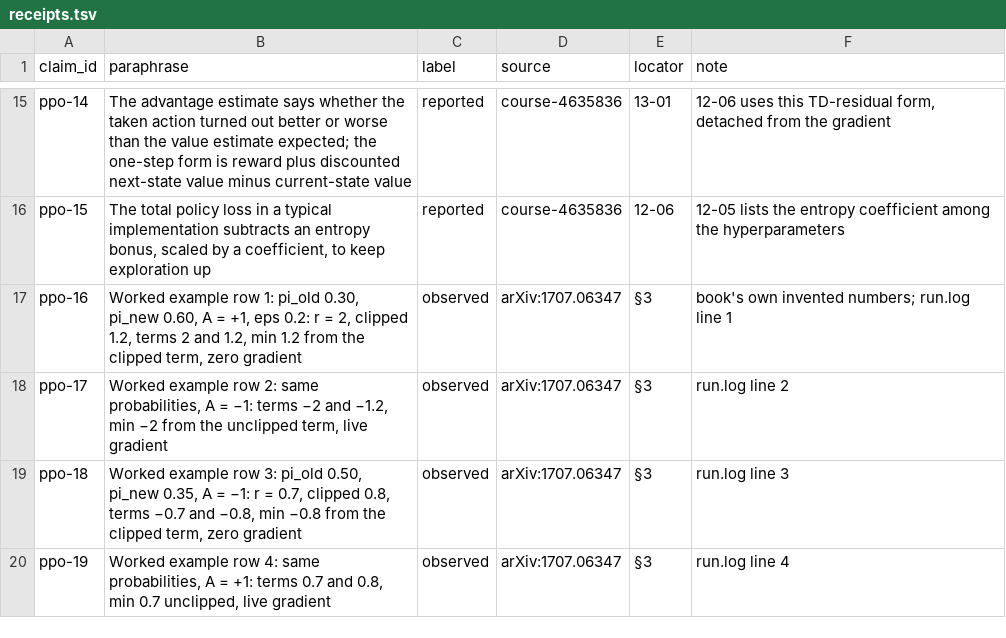
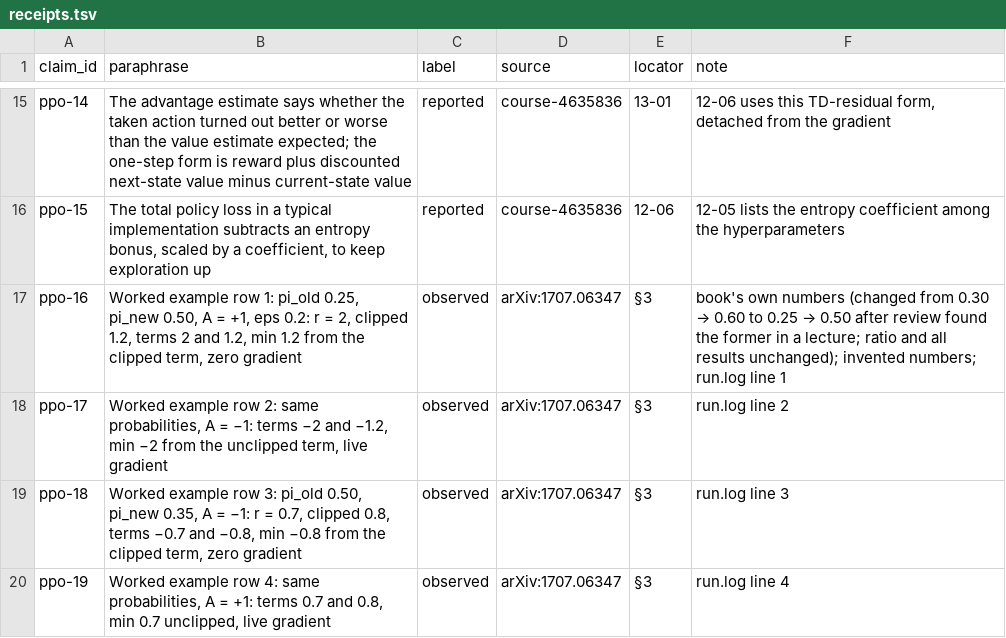
Before and after one commit to AnthonyKot/model-not-code, a TSV file: corpus/ppo-clips-the-step/receipts.tsv, drawn as a sheet; only a part is shown, gaps mark what is left out.

```diff
--- a/corpus/ppo-clips-the-step/receipts.tsv
+++ b/corpus/ppo-clips-the-step/receipts.tsv
@@ -16,3 +16,3 @@ ppo-14	The advantage estimate says whether the taken action turned out better or
 ppo-15	The total policy loss in a typical implementation subtracts an entropy bonus, scaled by a coefficient, to keep exploration up	reported	course-4635836	12-06	12-05 lists the entropy coefficient among the hyperparameters
-ppo-16	Worked example row 1: pi_old 0.30, pi_new 0.60, A = +1, eps 0.2: r = 2, clipped 1.2, terms 2 and 1.2, min 1.2 from the clipped term, zero gradient	observed	arXiv:1707.06347	§3	book's own invented numbers; run.log line 1
+ppo-16	Worked example row 1: pi_old 0.25, pi_new 0.50, A = +1, eps 0.2: r = 2, clipped 1.2, terms 2 and 1.2, min 1.2 from the clipped term, zero gradient	observed	arXiv:1707.06347	§3	book's own numbers (changed from 0.30 → 0.60 to 0.25 → 0.50 after review found the former in a lecture; ratio and all results unchanged); invented numbers; run.log line 1
 ppo-17	Worked example row 2: same probabilities, A = −1: terms −2 and −1.2, min −2 from the unclipped term, live gradient	observed	arXiv:1707.06347	§3	run.log line 2
```
Also changed, not shown: 34 other files.
